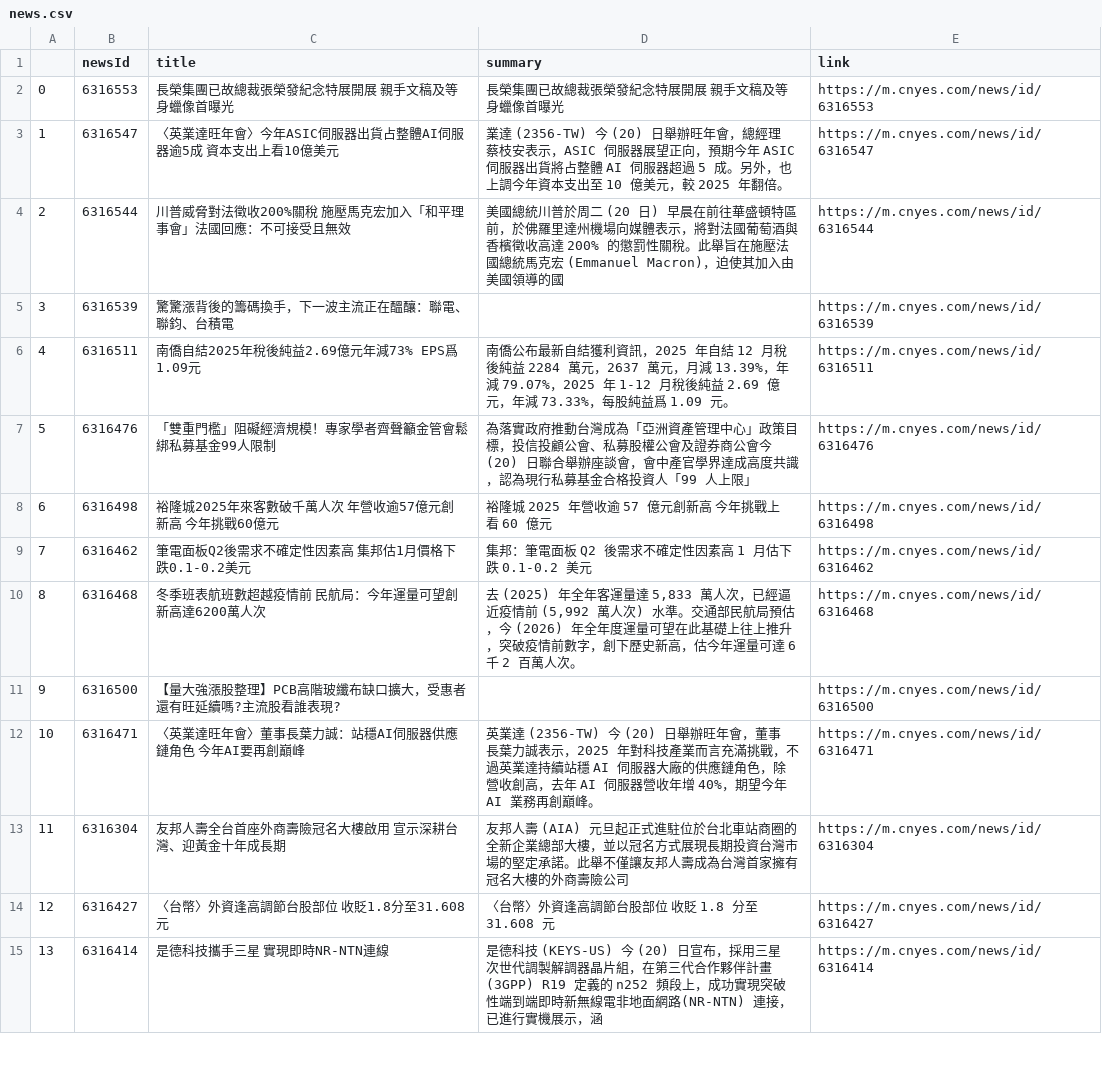
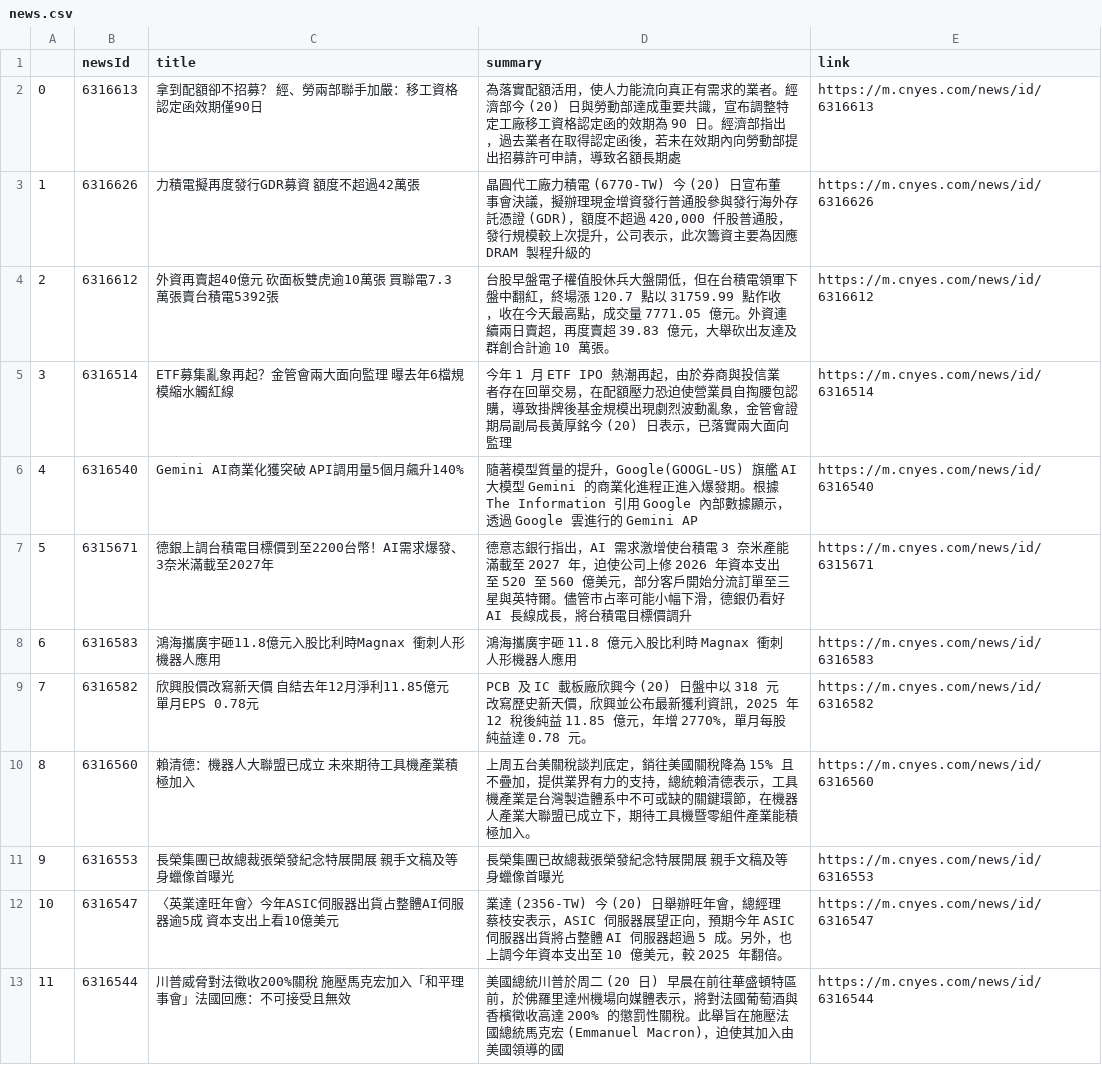
Before and after one commit to sonia9453/test_github_actions, a CSV file: news.csv, drawn as a sheet; only a part is shown; the shorter side is filled out with more unchanged rows; addresses are those after the commit; the diff names each change by its address in the sheet, - before the commit and + after, or states it on an @@ line.

Commit message:
更新鉅亨網

```diff
--- a/news.csv
+++ b/news.csv
+row 2: 0 | 6316613 | 拿到配額卻不招募？ 經、勞兩部聯手加嚴：移工資格認定函效期僅90日 | 為落實配額活用，使人力能流向真正有需求的業者。經濟部今 (20) 日與勞動部達成重要共識，宣布調整特定工廠移工資格認定函的效期為 90 日。經濟部指出，過去業者在取得認定函後，若未在效期內向勞動部提出招募許可申請，導致名額長期處 | https://m.cnyes.com/news/id/6316613
+row 3: 1 | 6316626 | 力積電擬再度發行GDR募資 額度不超過42萬張 | 晶圓代工廠力積電 (6770-TW) 今 (20) 日宣布董事會決議，擬辦理現金增資發行普通股參與發行海外存託憑證 (GDR)，額度不超過 420,000 仟股普通股，發行規模較上次提升，公司表示，此次籌資主要為因應 DRAM 製程升級的 | https://m.cnyes.com/news/id/6316626
+row 4: 2 | 6316612 | 外資再賣超40億元 砍面板雙虎逾10萬張 買聯電7.3萬張賣台積電5392張 | 台股早盤電子權值股休兵大盤開低，但在台積電領軍下盤中翻紅，終場漲 120.7 點以 31759.99 點作收，收在今天最高點，成交量 7771.05 億元。外資連續兩日賣超，再度賣超 39.83 億元，大舉砍出友達及群創合計逾 10 萬張。 | https://m.cnyes.com/news/id/6316612
+row 5: 3 | 6316514 | ETF募集亂象再起？金管會兩大面向監理 曝去年6檔規模縮水觸紅線 | 今年 1 月 ETF IPO 熱潮再起，由於券商與投信業者存在回單交易，在配額壓力恐迫使營業員自掏腰包認購，導致掛牌後基金規模出現劇烈波動亂象，金管會證期局副局長黃厚銘今 (20) 日表示，已落實兩大面向監理 | https://m.cnyes.com/news/id/6316514
+row 6: 4 | 6316540 | Gemini AI商業化獲突破 API調用量5個月飆升140% | 隨著模型質量的提升，Google(GOOGL-US) 旗艦 AI 大模型 Gemini 的商業化進程正進入爆發期。根據 The Information 引用 Google 內部數據顯示，透過 Google 雲進行的 Gemini AP | https://m.cnyes.com/news/id/6316540
+row 7: 5 | 6315671 | 德銀上調台積電目標價到至2200台幣！AI需求爆發、3奈米滿載至2027年 | 德意志銀行指出，AI 需求激增使台積電 3 奈米產能滿載至 2027 年，迫使公司上修 2026 年資本支出至 520 至 560 億美元，部分客戶開始分流訂單至三星與英特爾。儘管市占率可能小幅下滑，德銀仍看好 AI 長線成長，將台積電目標價調升 | https://m.cnyes.com/news/id/6315671
+row 8: 6 | 6316583 | 鴻海攜廣宇砸11.8億元入股比利時Magnax 衝刺人形機器人應用 | 鴻海攜廣宇砸 11.8 億元入股比利時 Magnax 衝刺人形機器人應用 | https://m.cnyes.com/news/id/6316583
+row 9: 7 | 6316582 | 欣興股價改寫新天價 自結去年12月淨利11.85億元 單月EPS 0.78元 | PCB 及 IC 載板廠欣興今 (20) 日盤中以 318 元改寫歷史新天價，欣興並公布最新獲利資訊，2025 年 12 稅後純益 11.85 億元，年增 2770%，單月每股純益達 0.78 元。 | https://m.cnyes.com/news/id/6316582
+row 10: 8 | 6316560 | 賴清德：機器人大聯盟已成立 未來期待工具機產業積極加入 | 上周五台美關稅談判底定，銷往美國關稅降為 15% 且不疊加，提供業界有力的支持，總統賴清德表示，工具機產業是台灣製造體系中不可或缺的關鍵環節，在機器人產業大聯盟已成立下，期待工具機暨零組件產業能積極加入。 | https://m.cnyes.com/news/id/6316560
@@ column A renumbered from row 11 down @@
```
